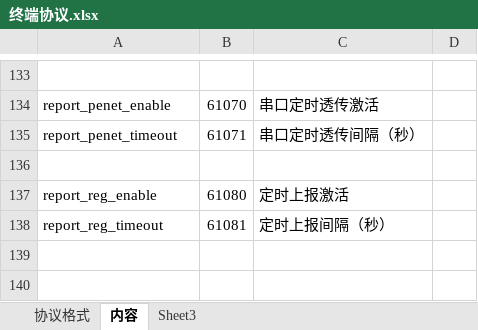
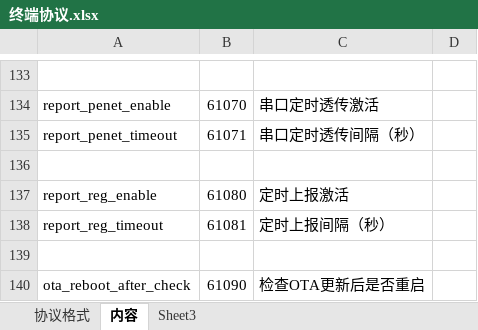
Before and after one commit to czq7966/ndiot-device-shadow, an Excel workbook: docs/终端协议.xlsx, sheet 内容, drawn as a sheet; only a part is shown, gaps mark what is left out; values as stored, in another font and other column widths than the file's, no borders; the diff names each change by its address in the sheet, - before the commit and + after, or states it on an @@ line.

```diff
--- a/docs/终端协议.xlsx (sheet 内容)
+++ b/docs/终端协议.xlsx (sheet 内容)
+row 139: (empty)
+row 140: ota_reboot_after_check | 61090 | 检查OTA更新后是否重启
```
Also changed, not shown: 10 other files.
